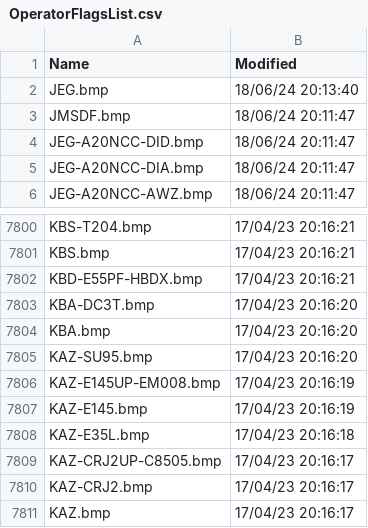
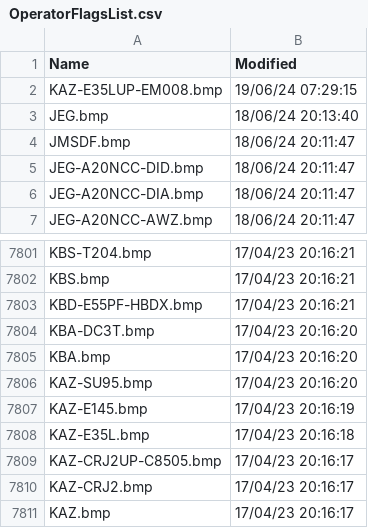
Before and after one commit to rikgale/VRSOperatorFlags, a CSV file: OperatorFlagsList.csv, drawn as a sheet; only a part is shown, gaps mark what is left out.

```diff
--- a/OperatorFlagsList.csv
+++ b/OperatorFlagsList.csv
@@ -1,2 +1,3 @@
 Name,Modified
+KAZ-E35LUP-EM008.bmp,19/06/24 07:29:15
 JEG.bmp,18/06/24 20:13:40
@@ -7805,3 +7806,2 @@ KBA.bmp,17/04/23 20:16:20
 KAZ-SU95.bmp,17/04/23 20:16:20
-KAZ-E145UP-EM008.bmp,17/04/23 20:16:19
 KAZ-E145.bmp,17/04/23 20:16:19
```
Also changed, not shown: 1 other file.
